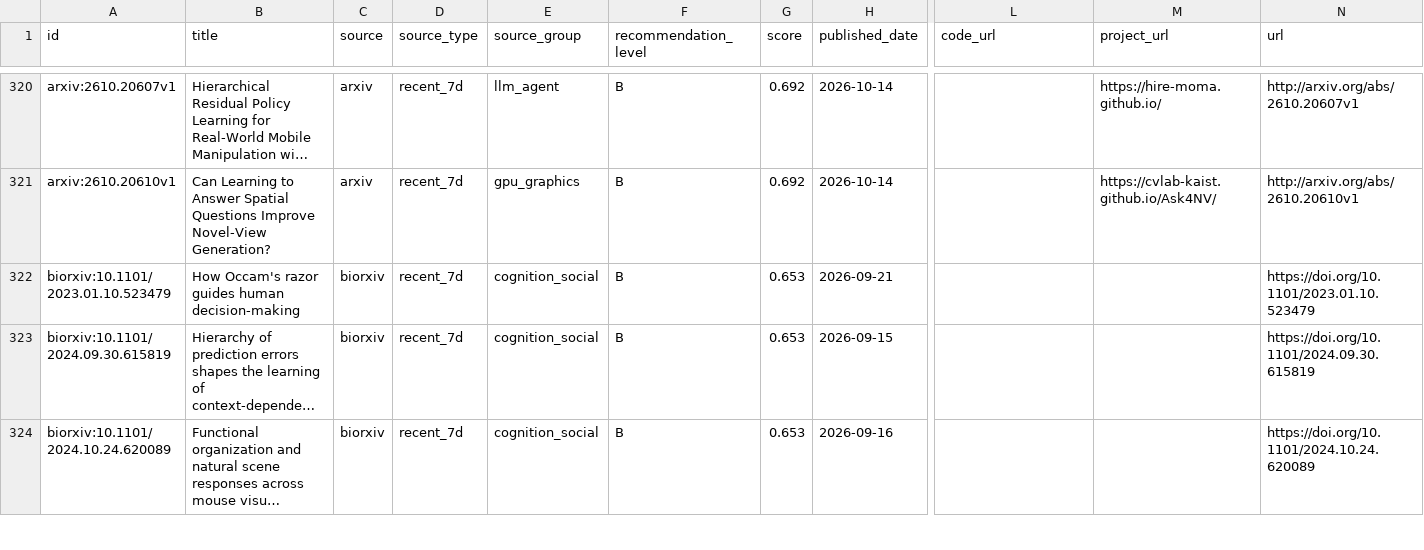
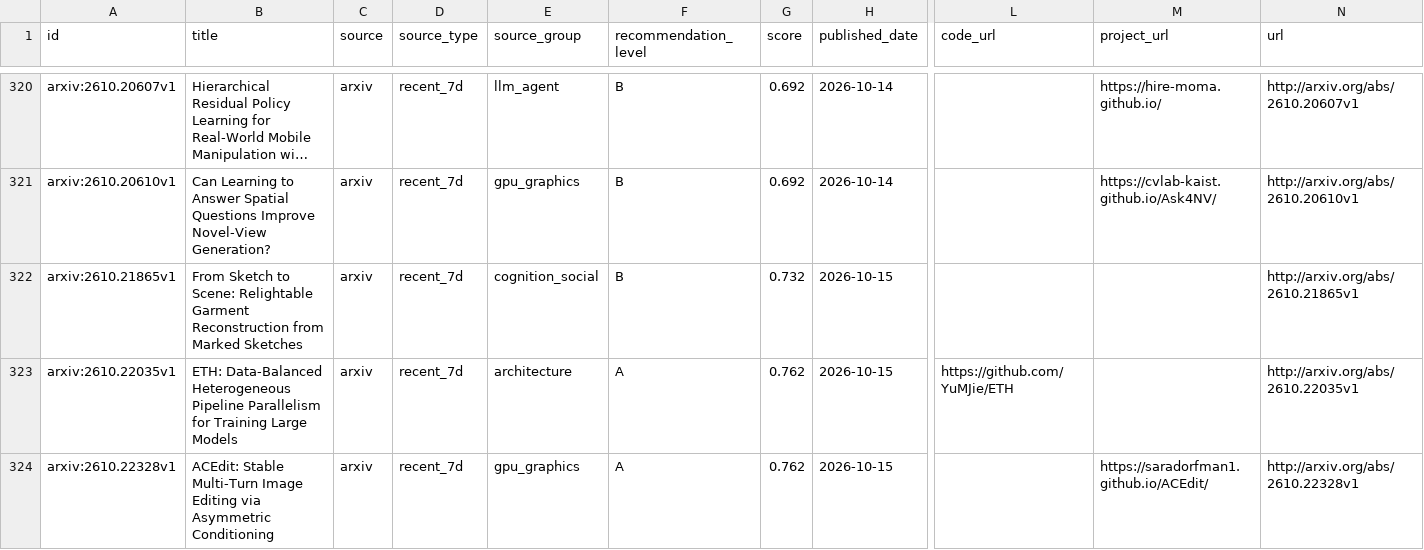
Before and after one commit to JayeCheng/paper-learning-system, a CSV file: data/exports/papers.csv, drawn as a sheet; only a part is shown, gaps mark what is left out; the shorter side is filled out with more unchanged rows; long unchanged cells end in …; rows hold the shown columns only; the diff covers the shown part only; the diff names each change by its address in the sheet, - before the commit and + after, or states it on an @@ line.

```diff
--- a/data/exports/papers.csv
+++ b/data/exports/papers.csv
+row 322: arxiv:2610.21865v1 | From Sketch to Scene: Relightable Garment Reconstruction from Marked Sketches | arxiv | recent_7d | cognition_social | B | 0.732 | 2026-10-15 |  |  | http://arxiv.org/abs/2610.21865v1
+row 323: arxiv:2610.22035v1 | ETH: Data-Balanced Heterogeneous Pipeline Parallelism for Training Large Models | arxiv | recent_7d | architecture | A | 0.762 | 2026-10-15 | https://github.com/YuMJie/ETH |  | http://arxiv.org/abs/2610.22035v1
+row 324: arxiv:2610.22328v1 | ACEdit: Stable Multi-Turn Image Editing via Asymmetric Conditioning | arxiv | recent_7d | gpu_graphics | A | 0.762 | 2026-10-15 |  | https://saradorfman1.github.io/ACEdit/ | http://arxiv.org/abs/2610.22328v1
```
Also changed, not shown: 3 added rows elsewhere in this file, data/exports/daily_papers.csv, data/exports/reading_status.csv, 12 other files.
